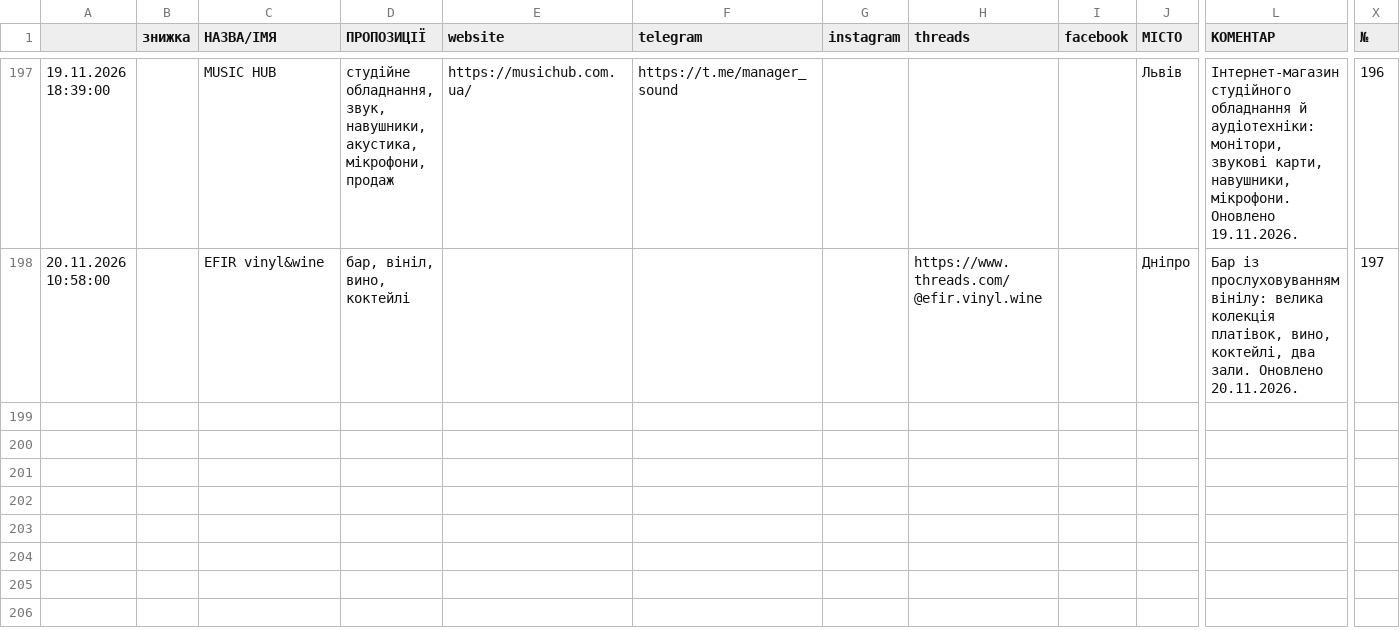
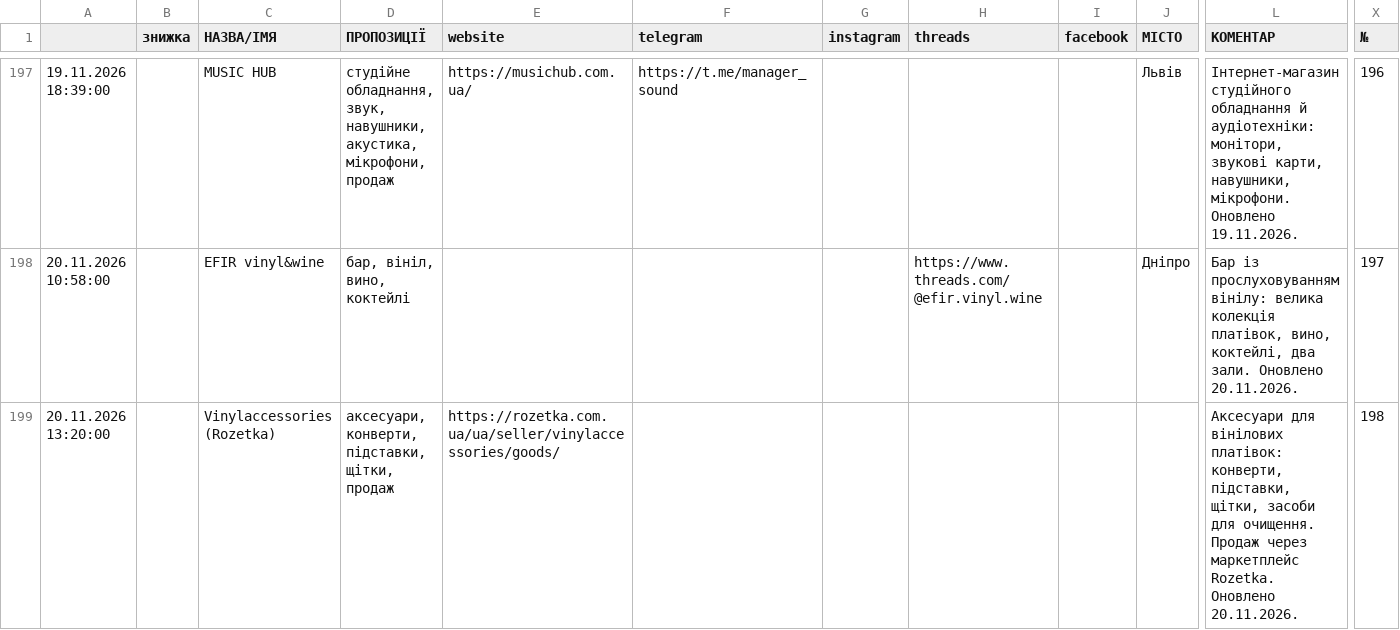
Before and after one commit to 2232344-ctrl/didvinil, a CSV file: vinyl-ukraine/data.csv, drawn as a sheet; only a part is shown, gaps mark what is left out; rows hold the shown columns only; the diff names each change by its address in the sheet, - before the commit and + after, or states it on an @@ line.

```diff
--- a/vinyl-ukraine/data.csv
+++ b/vinyl-ukraine/data.csv
+row 199: 20.11.2026 13:20:00 |  | Vinylaccessories (Rozetka) | аксесуари, конверти, підставки, щітки, продаж | https://rozetka.com.ua/ua/seller/vinylaccessories/goods/ |  |  |  |  |  | Аксесуари для вінілових платівок: конверти, підставки, щітки, засоби для очищення. Продаж через маркетплейс Rozetka. Оновлено 20.11.2026. | 198
```
Also changed, not shown: 1 other file.
